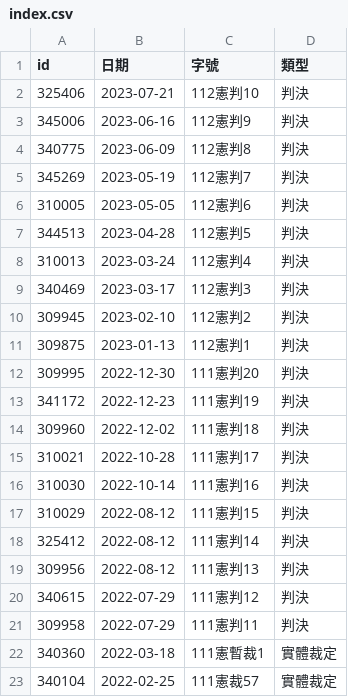
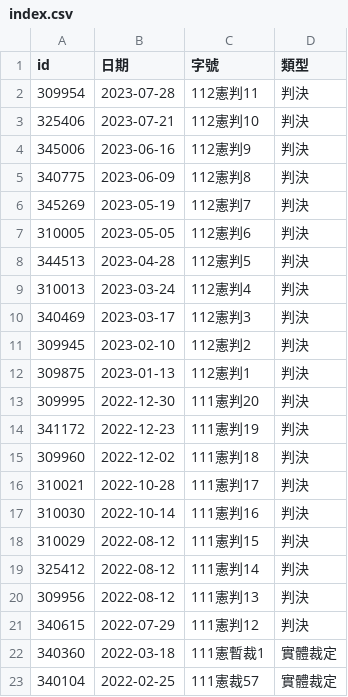
Before and after one commit to kong0107/cons.judicial, a CSV file: docket/index.csv, drawn as a sheet.

```diff
--- a/docket/index.csv
+++ b/docket/index.csv
@@ -1,2 +1,3 @@
 id,日期,字號,類型
+309954,2023-07-28,112憲判11,判決
 325406,2023-07-21,112憲判10,判決
@@ -20,3 +21,2 @@ id,日期,字號,類型
 340615,2022-07-29,111憲判12,判決
-309958,2022-07-29,111憲判11,判決
 340360,2022-03-18,111憲暫裁1,實體裁定
```
Also changed, not shown: docket/判決.csv, docket/程序裁定.csv, 23 other files.
